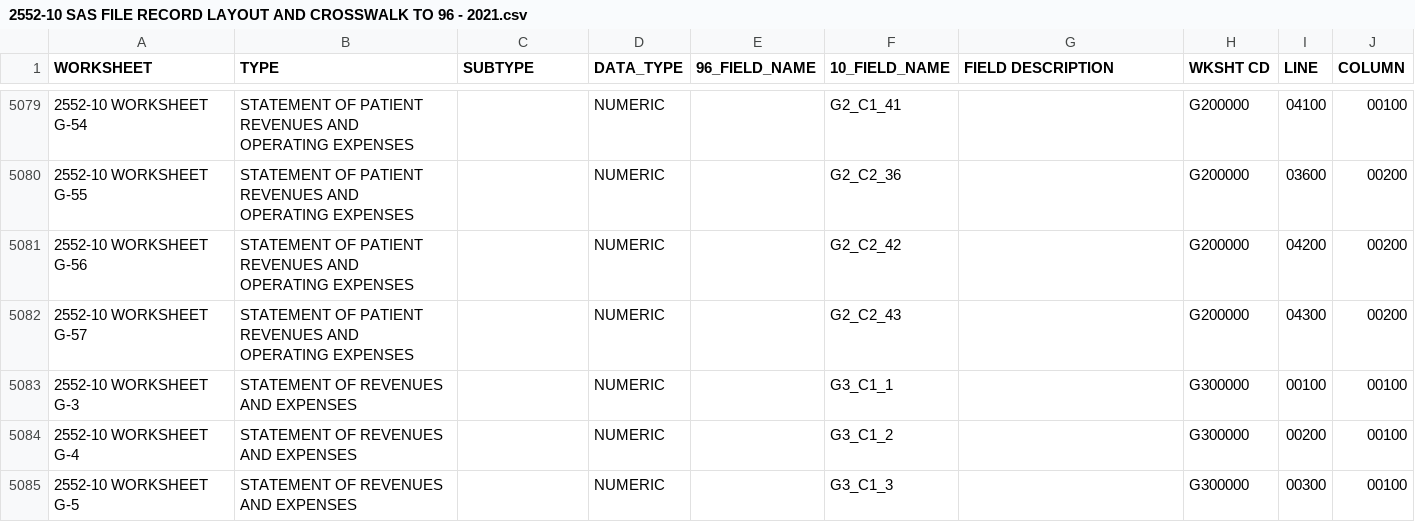
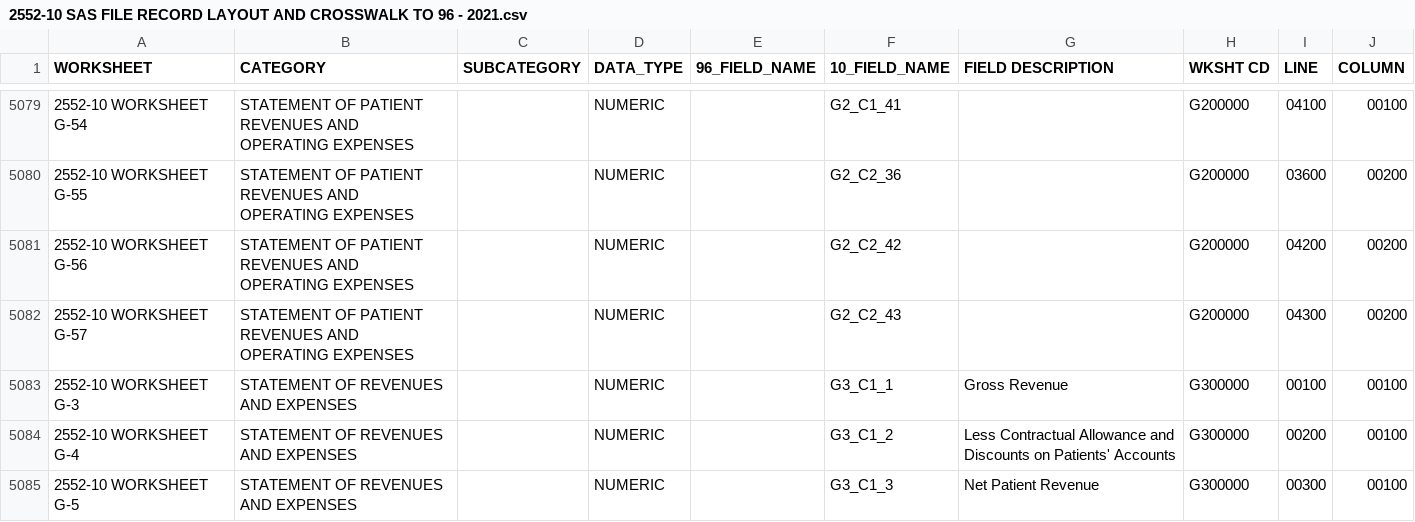
Before and after one commit to klocey/hcris-app, a CSV file: dataframe_data/2552-10 SAS FILE RECORD LAYOUT AND CROSSWALK TO 96 - 2021.csv, drawn as a sheet; only a part is shown, gaps mark what is left out; the diff covers the shown part only; the diff names each change by its address in the sheet, - before the commit and + after, or states it on an @@ line.

```diff
--- a/dataframe_data/2552-10 SAS FILE RECORD LAYOUT AND CROSSWALK TO 96 - 2021.csv
+++ b/dataframe_data/2552-10 SAS FILE RECORD LAYOUT AND CROSSWALK TO 96 - 2021.csv
-B1: TYPE
+B1: CATEGORY
-C1: SUBTYPE
+C1: SUBCATEGORY
-G5083 (FIELD DESCRIPTION): (empty)
+G5083 (FIELD DESCRIPTION): Gross Revenue
-G5084 (FIELD DESCRIPTION): (empty)
+G5084 (FIELD DESCRIPTION): Less Contractual Allowance and Discounts on Patients' Accounts
-G5085 (FIELD DESCRIPTION): (empty)
+G5085 (FIELD DESCRIPTION): Net Patient Revenue
```
Also changed, not shown: 46 edited cells elsewhere in this file, dataframe_data/report_categories.csv, 3 other files.
